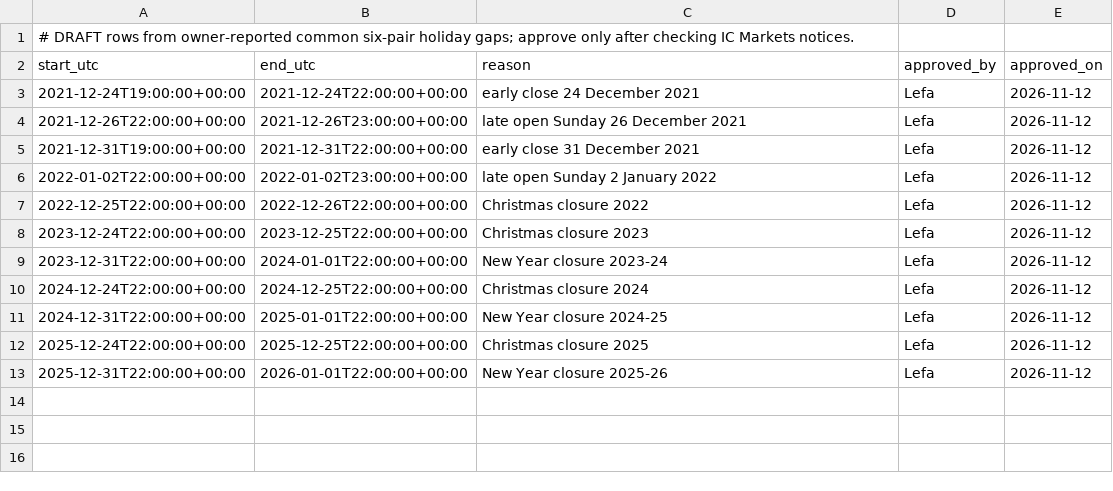
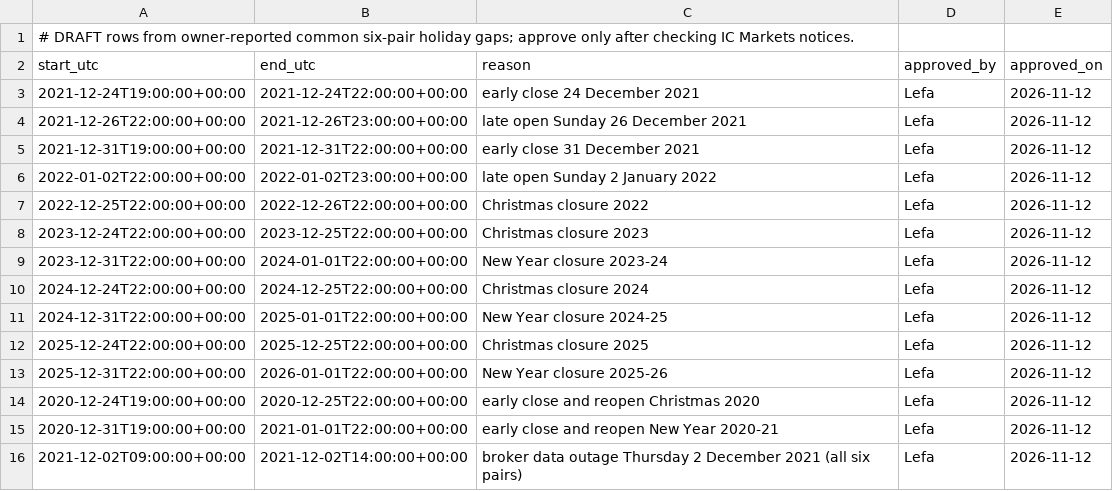
Before and after one commit to lefatsiane/TradingBot, a CSV file: bot_trader/config/broker_holidays.csv, drawn as a sheet; the diff names each change by its address in the sheet, - before the commit and + after, or states it on an @@ line.

```diff
--- a/bot_trader/config/broker_holidays.csv
+++ b/bot_trader/config/broker_holidays.csv
+row 14: 2020-12-24T19:00:00+00:00 | 2020-12-25T22:00:00+00:00 | early close and reopen Christmas 2020 | Lefa | 2026-11-12
+row 15: 2020-12-31T19:00:00+00:00 | 2021-01-01T22:00:00+00:00 | early close and reopen New Year 2020-21 | Lefa | 2026-11-12
+row 16: 2021-12-02T09:00:00+00:00 | 2021-12-02T14:00:00+00:00 | broker data outage Thursday 2 December 2021 (all six pairs) | Lefa | 2026-11-12
```
Also changed, not shown: 1 other file.
